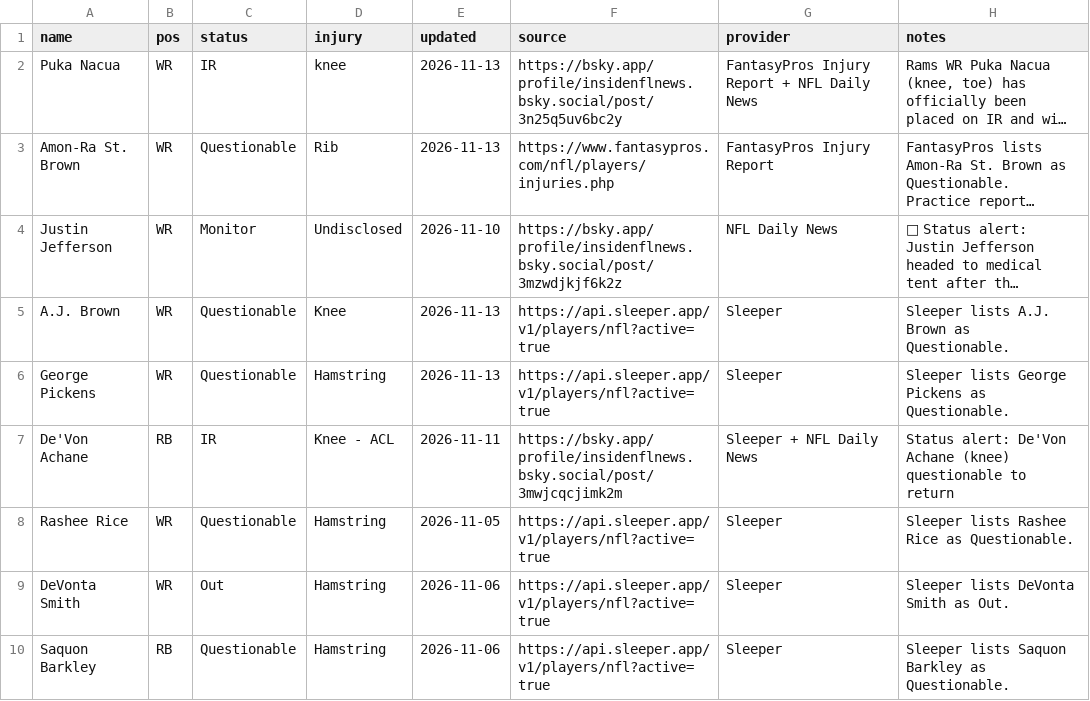
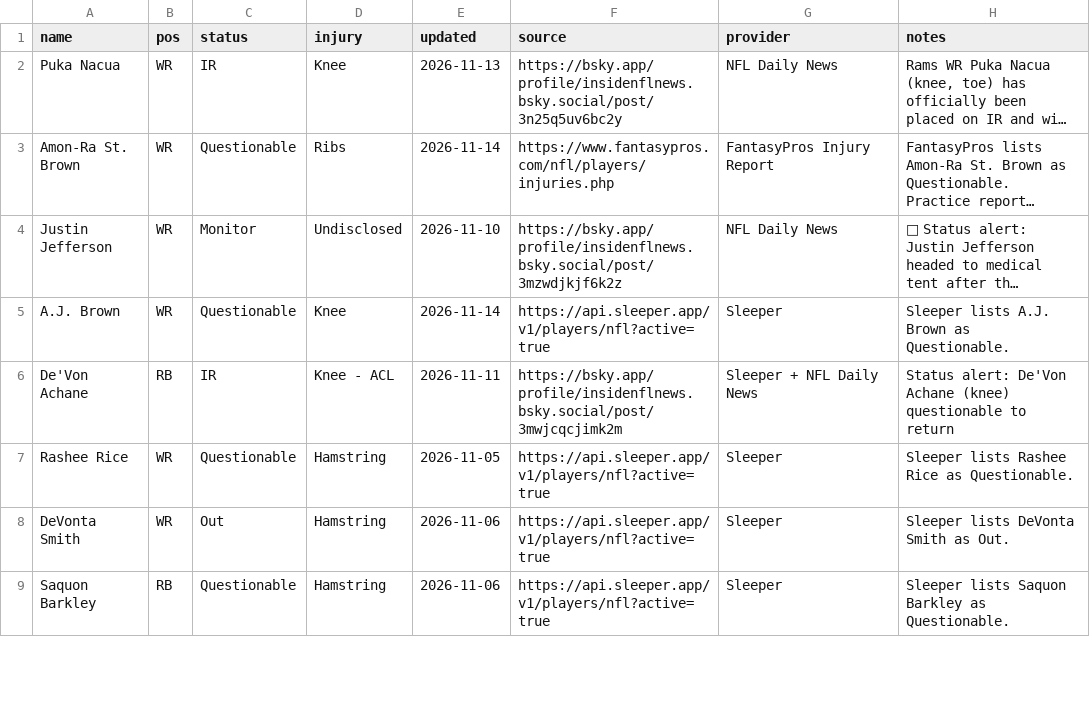
Before and after one commit to fowlergmu/private-draft-tools-x7k2, a CSV file: Data/Current Injuries.csv, drawn as a sheet; only a part is shown; long unchanged cells end in …; removed rows and columns are numbered as before the commit, all else as after; the diff covers the shown part only; the diff names each change by its address in the sheet, - before the commit and + after, or states it on an @@ line.

```diff
--- a/Data/Current Injuries.csv
+++ b/Data/Current Injuries.csv
-D2 (injury): knee
+D2 (injury): Knee
-G2 (provider): FantasyPros Injury Report + NFL Daily News
+G2 (provider): NFL Daily News
-D3 (injury): Rib
+D3 (injury): Ribs
-E3 (updated): 2026-11-13
+E3 (updated): 2026-11-14
-E5 (updated): 2026-11-13
+E5 (updated): 2026-11-14
-row 6: George Pickens | WR | Questionable | Hamstring | 2026-11-13 | https://api.sleeper.app/v1/players/nfl?active=true | Sleeper | Sleeper lists George Pickens as Questionable.
```
Also changed, not shown: 3 added rows, 1 removed row and 39 edited cells elsewhere in this file.
